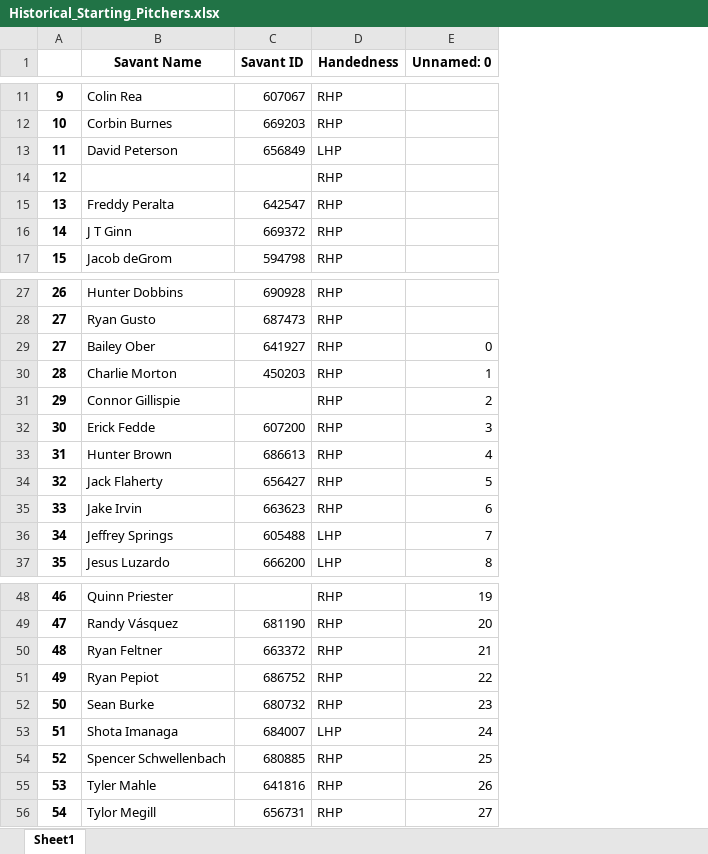
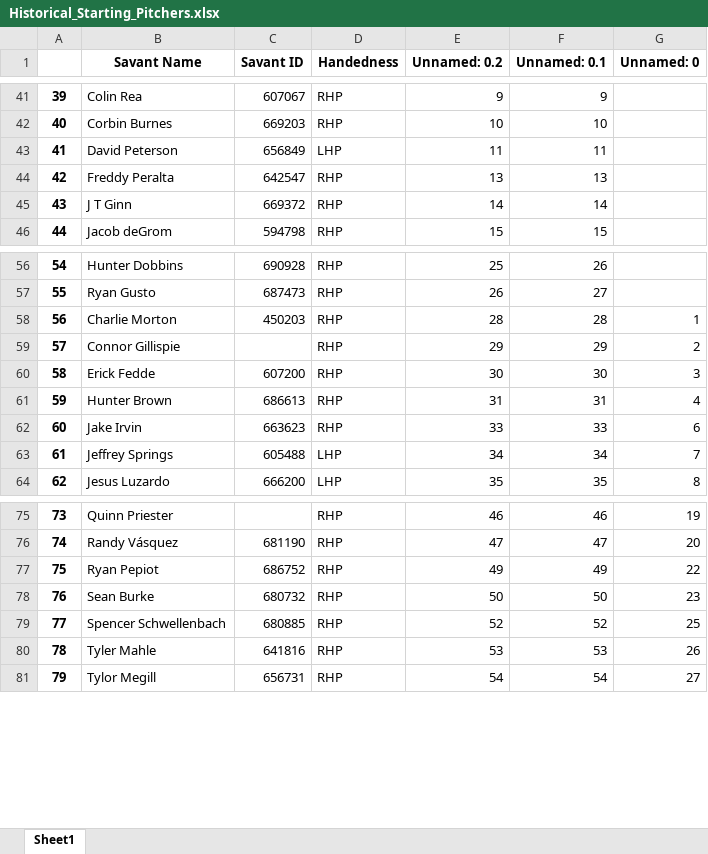
Before and after one commit to mtdewrocks/matchup, an Excel workbook: assets/Historical_Starting_Pitchers.xlsx, sheet Sheet1, drawn as a sheet; only a part is shown, gaps mark what is left out; values as stored, in another font and other column widths than the file's, no borders; removed rows and columns are numbered as before the commit, all else as after; the diff covers the shown part only; the diff names each change by its address in the sheet, - before the commit and + after, or states it on an @@ line.

```diff
--- a/assets/Historical_Starting_Pitchers.xlsx (sheet Sheet1)
+++ b/assets/Historical_Starting_Pitchers.xlsx (sheet Sheet1)
+column E (Unnamed: 0.2), rows 41-46: 9 | 10 | 11 | 13 | 14 | 15; rows 56-64: 25 | 26 | 28 | 29 | 30 | 31 | 33 | 34 | 35; rows 75-81: 46 | 47 | 49 | 50 | 52 | 53 | 54
+column F (Unnamed: 0.1), rows 41-46: 9 | 10 | 11 | 13 | 14 | 15; rows 56-64: 26 | 27 | 28 | 29 | 30 | 31 | 33 | 34 | 35; rows 75-81: 46 | 47 | 49 | 50 | 52 | 53 | 54
@@ column A renumbered from row 32 down @@
@@ row 14 moved to row 12: 10 @@
-row 29: 27 | Bailey Ober | 641927 | RHP | 0
-row 34: 32 | Jack Flaherty | 656427 | RHP | 5
-row 50: 48 | Ryan Feltner | 663372 | RHP | 21
-row 53: 51 | Shota Imanaga | 684007 | LHP | 24
```
Also changed, not shown: 29 added rows elsewhere in this sheet, assets/Combined_Daily_Data.xlsx, assets/Daily_Props.xlsx, 12 other files.
